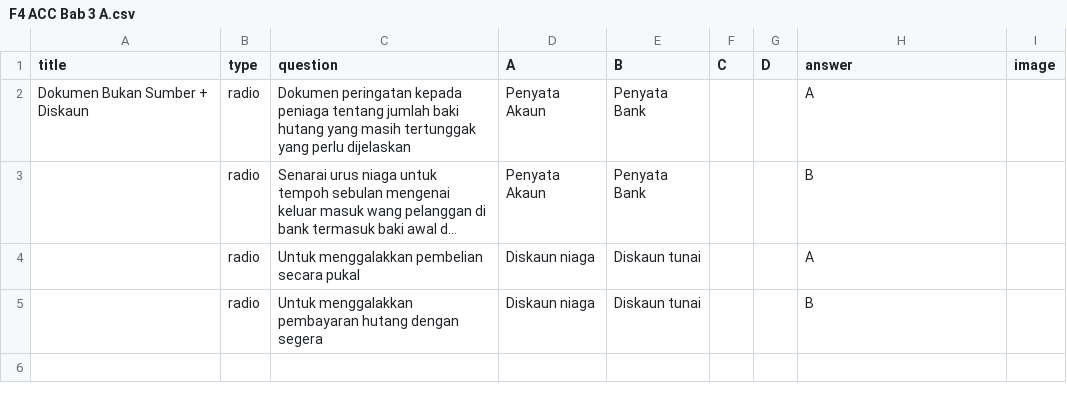
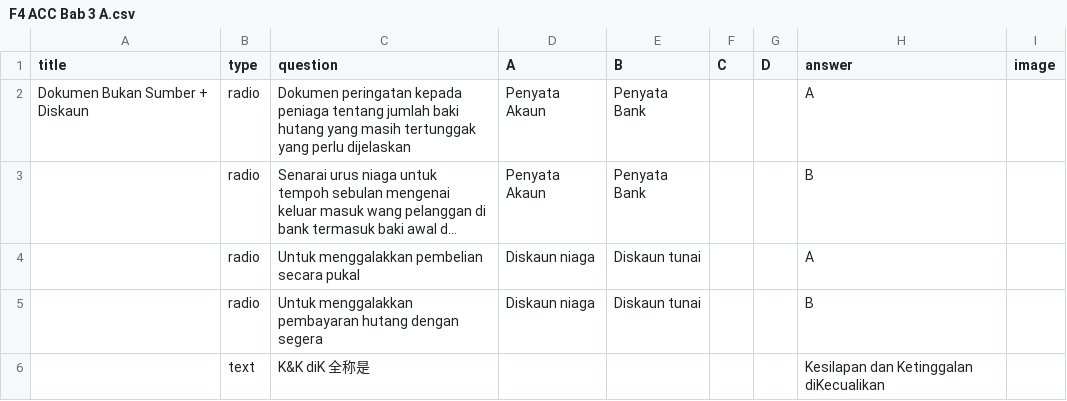
Before and after one commit to nobody0619/F4-ACC, a CSV file: F4 ACC Bab 3 A.csv, drawn as a sheet; long unchanged cells end in …; the diff names each change by its address in the sheet, - before the commit and + after, or states it on an @@ line.

Commit message:
Add files via upload

```diff
--- a/F4 ACC Bab 3 A.csv
+++ b/F4 ACC Bab 3 A.csv
+row 6:  | text | K&K diK 全称是 |  |  |  |  | Kesilapan dan Ketinggalan diKecualikan
```
